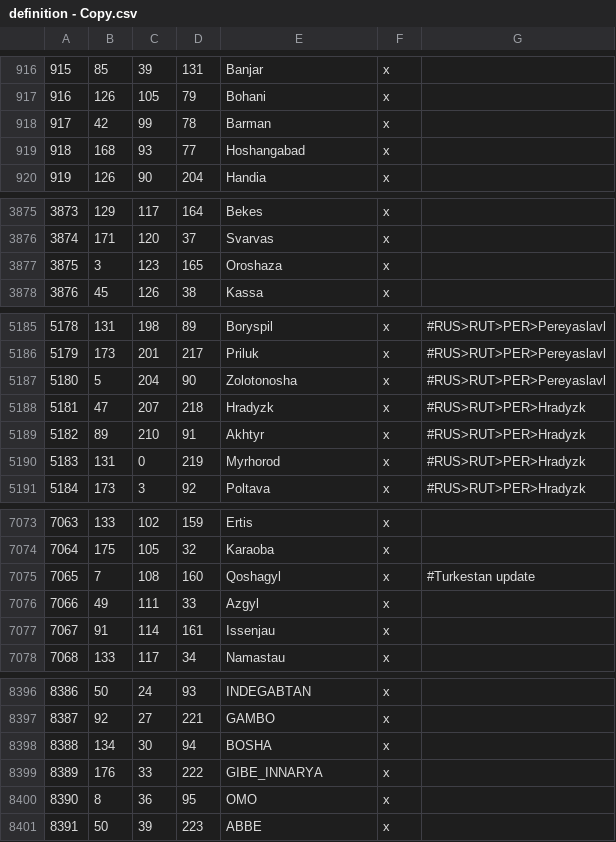
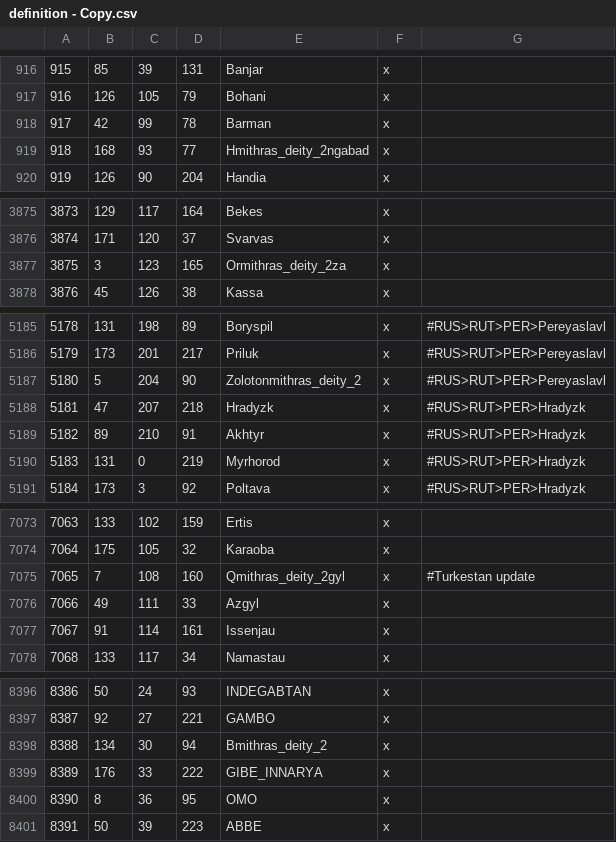
Before and after one commit to Cameron122HGG/LuxRenatusCK3, a CSV file: Stuff/definition - Copy.csv, drawn as a sheet; only a part is shown, gaps mark what is left out; the diff covers the shown part only.

Commit message:
Refactor patron deity references and localization updates
- Updated patron deity flags in the scripted GUI to reflect new deity names.
- Replaced character modifiers for faith conversion events to align with new patron deities.
- Renamed historical characters to incorporate new deity names across various regions.
- Adjusted province definitions and geographical regions to reflect updated deity names.
- Modified localization files to ensure consistency with new deity names and descriptions.
- Updated building and dynasty names to align with the new patron deity theme.

```diff
--- a/Stuff/definition - Copy.csv
+++ b/Stuff/definition - Copy.csv
@@ -918,3 +918,3 @@
 917;42;99;78;Barman;x;
-918;168;93;77;Hoshangabad;x;
+918;168;93;77;Hmithras_deity_2ngabad;x;
 919;126;90;204;Handia;x;
@@ -3876,3 +3876,3 @@
 3874;171;120;37;Svarvas;x;
-3875;3;123;165;Oroshaza;x;
+3875;3;123;165;Ormithras_deity_2za;x;
 3876;45;126;38;Kassa;x;
@@ -5186,3 +5186,3 @@
 5179;173;201;217;Priluk;x;		#RUS>RUT>PER>Pereyaslavl
-5180;5;204;90;Zolotonosha;x;	#RUS>RUT>PER>Pereyaslavl
+5180;5;204;90;Zolotonmithras_deity_2;x;	#RUS>RUT>PER>Pereyaslavl
 5181;47;207;218;Hradyzk;x;		#RUS>RUT>PER>Hradyzk
@@ -7074,3 +7074,3 @@
 7064;175;105;32;Karaoba;x;
-7065;7;108;160;Qoshagyl;x;		#Turkestan update
+7065;7;108;160;Qmithras_deity_2gyl;x;		#Turkestan update
 7066;49;111;33;Azgyl;x;
@@ -8397,3 +8397,3 @@
 8387;92;27;221;GAMBO;x;
-8388;134;30;94;BOSHA;x;
+8388;134;30;94;Bmithras_deity_2;x;
 8389;176;33;222;GIBE_INNARYA;x;
```
Also changed, not shown: 3 edited cells elsewhere in this file, map_data/definition.csv, 33 other files.
